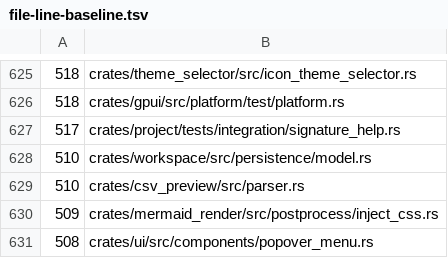
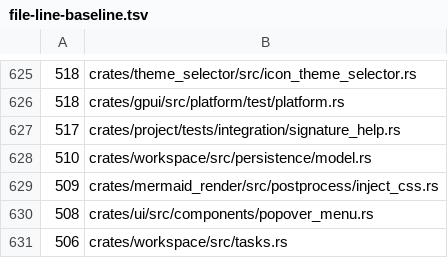
Before and after one commit to dotbrains/mav, a TSV file: script/file-line-baseline.tsv, drawn as a sheet; only a part is shown, gaps mark what is left out; the shorter side is filled out with more unchanged rows; the diff names each change by its address in the sheet, - before the commit and + after, or states it on an @@ line.

Commit message:
refactor: split csv parser tests

```diff
--- a/script/file-line-baseline.tsv
+++ b/script/file-line-baseline.tsv
-row 629: 510 | crates/csv_preview/src/parser.rs
```
Also changed, not shown: 2 other files.
